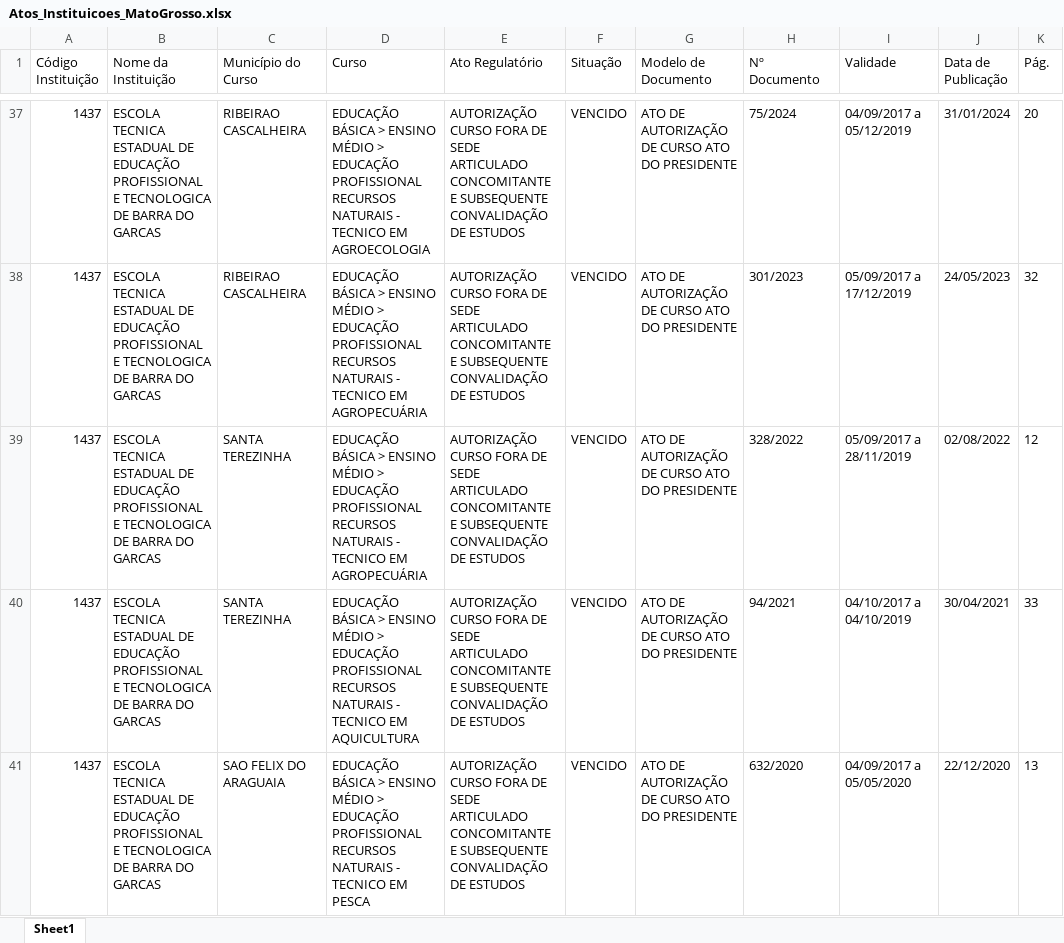
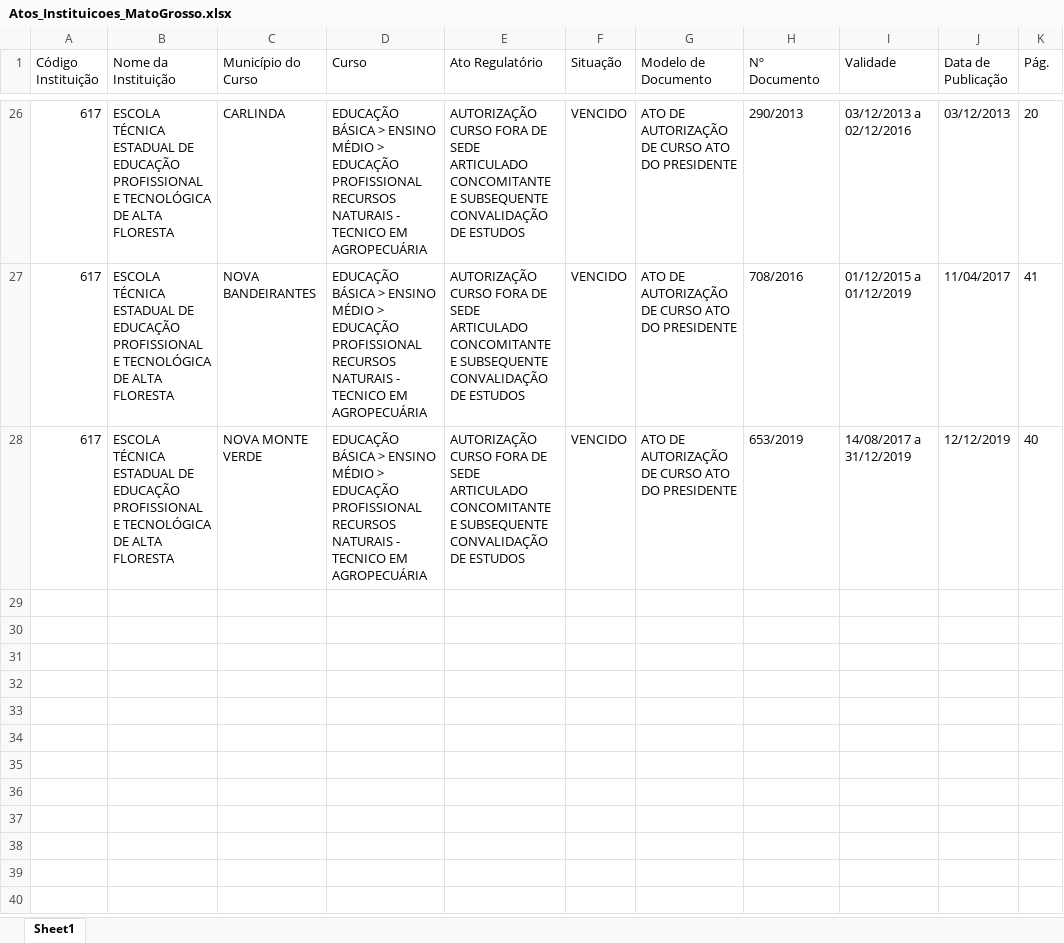
Before and after one commit to sipe-flow/bot-atos-seduc, an Excel workbook: Atos_Instituicoes_MatoGrosso.xlsx, sheet Sheet1, drawn as a sheet; only a part is shown, gaps mark what is left out; values as stored, in another font and other column widths than the file's, no borders; removed rows and columns are numbered as before the commit, all else as after; the diff covers the shown part only; the diff names each change by its address in the sheet, - before the commit and + after, or states it on an @@ line.

```diff
--- a/Atos_Instituicoes_MatoGrosso.xlsx (sheet Sheet1)
+++ b/Atos_Instituicoes_MatoGrosso.xlsx (sheet Sheet1)
-A26:A28 (Código Instituição): 1437
+A26:A28 (Código Instituição): 617
-B26:B28 (Nome da Instituição): ESCOLA TECNICA ESTADUAL DE EDUCAÇÃO PROFISSIONAL E TECNOLOGICA DE BARRA DO GARCAS
+B26:B28 (Nome da Instituição): ESCOLA TÉCNICA ESTADUAL DE EDUCAÇÃO PROFISSIONAL E TECNOLÓGICA DE ALTA FLORESTA
-C26 (Município do Curso): RIBEIRAO CASCALHEIRA
+C26 (Município do Curso): CARLINDA
-D26 (Curso): …TECNICO EM AGROECOLOGIA
+D26 (Curso): …TECNICO EM AGROPECUÁRIA
-H26 (Nº Documento): 75/2024
+H26 (Nº Documento): 290/2013
-I26 (Validade): 04/09/2017 a 05/12/2019
+I26 (Validade): 03/12/2013 a 02/12/2016
-J26 (Data de Publicação): 31/01/2024
+J26 (Data de Publicação): 03/12/2013
-C27 (Município do Curso): RIBEIRAO CASCALHEIRA
+C27 (Município do Curso): NOVA BANDEIRANTES
-H27 (Nº Documento): 301/2023
+H27 (Nº Documento): 708/2016
-I27 (Validade): 05/09/2017 a 17/12/2019
+I27 (Validade): 01/12/2015 a 01/12/2019
-J27 (Data de Publicação): 24/05/2023
+J27 (Data de Publicação): 11/04/2017
-K27 (Pág.): 32
+K27 (Pág.): 41
-C28 (Município do Curso): SANTA TEREZINHA
+C28 (Município do Curso): NOVA MONTE VERDE
-H28 (Nº Documento): 328/2022
+H28 (Nº Documento): 653/2019
-I28 (Validade): 05/09/2017 a 28/11/2019
+I28 (Validade): 14/08/2017 a 31/12/2019
-J28 (Data de Publicação): 02/08/2022
+J28 (Data de Publicação): 12/12/2019
-K28 (Pág.): 12
+K28 (Pág.): 40
-row 40: 1437 | ESCOLA TECNICA ESTADUAL DE EDUCAÇÃO PROFISSIONAL E TECNOLOGICA DE BARRA DO GARCAS | SANTA TEREZINHA | EDUCAÇÃO BÁSICA > ENSINO MÉDIO > EDUCAÇÃO PROFISSIONAL RECURSOS NATURAIS - TECNICO EM AQUICULTURA | AUTORIZAÇÃO CURSO FORA DE SEDE ARTICULADO CONCOMITANTE E SUBSEQUENTE CONVALIDAÇÃO DE ESTUDOS | VENCIDO | ATO DE AUTORIZAÇÃO DE CURSO ATO DO PRESIDENTE | 94/2021 | 04/10/2017 a 04/10/2019 | 30/04/2021 | 33
-row 41: 1437 | ESCOLA TECNICA ESTADUAL DE EDUCAÇÃO PROFISSIONAL E TECNOLOGICA DE BARRA DO GARCAS | SAO FELIX DO ARAGUAIA | EDUCAÇÃO BÁSICA > ENSINO MÉDIO > EDUCAÇÃO PROFISSIONAL RECURSOS NATURAIS - TECNICO EM PESCA | AUTORIZAÇÃO CURSO FORA DE SEDE ARTICULADO CONCOMITANTE E SUBSEQUENTE CONVALIDAÇÃO DE ESTUDOS | VENCIDO | ATO DE AUTORIZAÇÃO DE CURSO ATO DO PRESIDENTE | 632/2020 | 04/09/2017 a 05/05/2020 | 22/12/2020 | 13
```
Also changed, not shown: 15 added rows, 26 removed rows and 60 edited cells elsewhere in this sheet.
